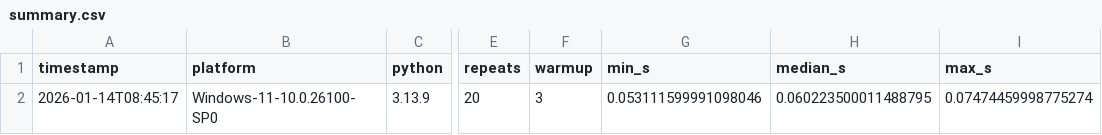
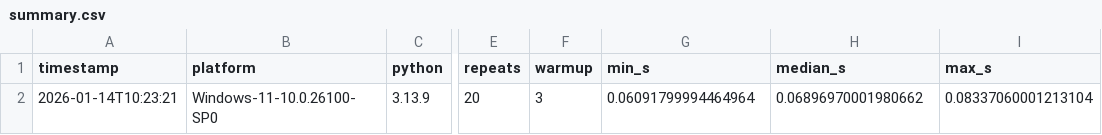
Before and after one commit to aljermez/zap-repro-bench, a CSV file: results/summary.csv, drawn as a sheet; only a part is shown, gaps mark what is left out; the diff names each change by its address in the sheet, - before the commit and + after, or states it on an @@ line.

```diff
--- a/results/summary.csv
+++ b/results/summary.csv
-A2 (timestamp): 2026-01-14T08:45:17
+A2 (timestamp): 2026-01-14T10:23:21
-G2 (min_s): 0.053111599991098046
+G2 (min_s): 0.06091799994464964
-H2 (median_s): 0.060223500011488795
+H2 (median_s): 0.06896970001980662
-I2 (max_s): 0.07474459998775274
+I2 (max_s): 0.08337060001213104
```
Also changed, not shown: 4 other files.
